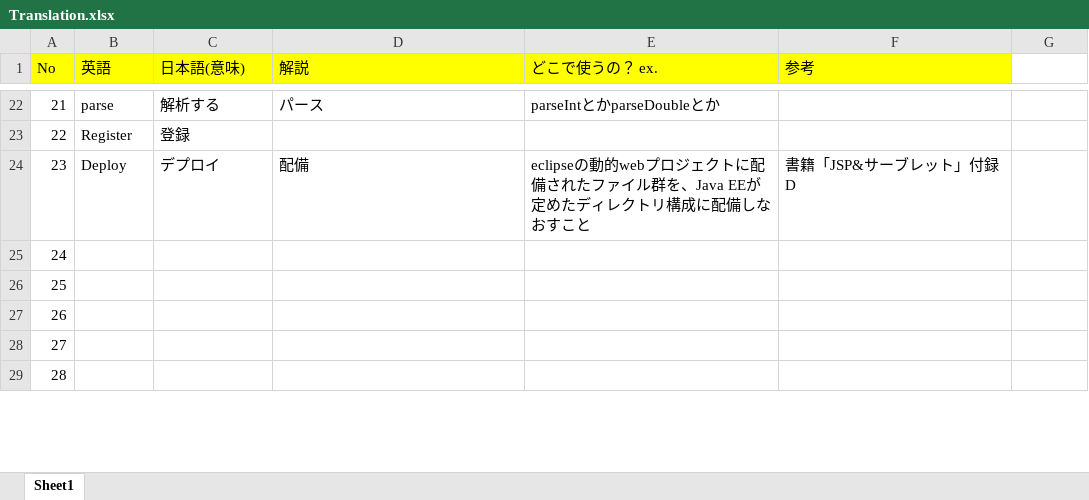
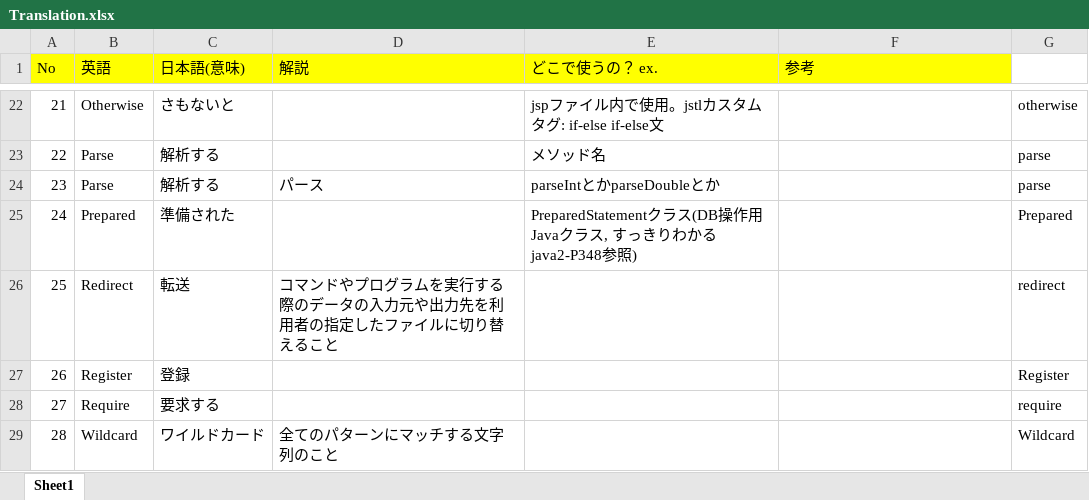
Before and after one commit to monkey999por/what_is_help, an Excel workbook: Translation.xlsx, sheet Sheet1, drawn as a sheet; only a part is shown, gaps mark what is left out; values as stored, in another font and other column widths than the file's, no borders; the diff covers the shown part only; the diff names each change by its address in the sheet, - before the commit and + after, or states it on an @@ line.

```diff
--- a/Translation.xlsx (sheet Sheet1)
+++ b/Translation.xlsx (sheet Sheet1)
-B22 (英語): parse
+B22 (英語): Otherwise
-C22 (日本語(意味)): 解析する
+C22 (日本語(意味)): さもないと
-D22 (解説): パース
+D22 (解説): (empty)
-E22 (どこで使うの？ ex.): parseIntとかparseDoubleとか
+E22 (どこで使うの？ ex.): jspファイル内で使用。jstlカスタムタグ: if-else if-else文
-G22: (empty)
+G22: otherwise
-B23 (英語): Register
+B23 (英語): Parse
-C23 (日本語(意味)): 登録
+C23 (日本語(意味)): 解析する
-E23 (どこで使うの？ ex.): (empty)
+E23 (どこで使うの？ ex.): メソッド名
-G23:G24: (empty)
+G23:G24: parse
-B24 (英語): Deploy
+B24 (英語): Parse
-C24 (日本語(意味)): デプロイ
+C24 (日本語(意味)): 解析する
-D24 (解説): 配備
+D24 (解説): パース
-E24 (どこで使うの？ ex.): eclipseの動的webプロジェクトに配備されたファイル群を、Java EEが定めたディレクトリ構成に配備しなおすこと
+E24 (どこで使うの？ ex.): parseIntとかparseDoubleとか
-F24 (参考): 書籍「JSP&サーブレット」付録D
+F24 (参考): (empty)
-B25 (英語): (empty)
+B25 (英語): Prepared
-C25 (日本語(意味)): (empty)
+C25 (日本語(意味)): 準備された
-E25 (どこで使うの？ ex.): (empty)
+E25 (どこで使うの？ ex.): PreparedStatementクラス(DB操作用Javaクラス, すっきりわかるjava2-P348参照)
-G25: (empty)
+G25: Prepared
-B26 (英語): (empty)
+B26 (英語): Redirect
-C26 (日本語(意味)): (empty)
+C26 (日本語(意味)): 転送
-D26 (解説): (empty)
+D26 (解説): コマンドやプログラムを実行する際のデータの入力元や出力先を利用者の指定したファイルに切り替えること
-G26: (empty)
+G26: redirect
-B27 (英語): (empty)
+B27 (英語): Register
-C27 (日本語(意味)): (empty)
+C27 (日本語(意味)): 登録
-G27: (empty)
+G27: Register
-B28 (英語): (empty)
+B28 (英語): Require
-C28 (日本語(意味)): (empty)
+C28 (日本語(意味)): 要求する
-G28: (empty)
+G28: require
-B29 (英語): (empty)
+B29 (英語): Wildcard
-C29 (日本語(意味)): (empty)
+C29 (日本語(意味)): ワイルドカード
-D29 (解説): (empty)
+D29 (解説): 全てのパターンにマッチする文字列のこと
-G29: (empty)
+G29: Wildcard
```
Also changed, not shown: 110 edited cells and cell formats elsewhere in this sheet, formulas that keep their value.
